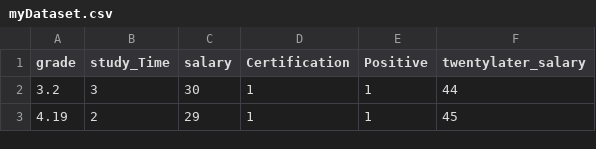
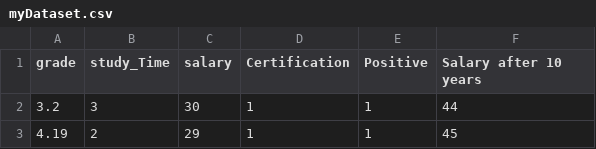
Before and after one commit to donghaeK/dataSet, a CSV file: myDataset.csv, drawn as a sheet; only a part is shown.

Commit message:
Update myDataset.csv

```diff
--- a/myDataset.csv
+++ b/myDataset.csv
@@ -1,2 +1,2 @@
-grade,study_Time,salary,Certification,Positive,twentylater_salary
+grade,study_Time,salary,Certification,Positive,Salary after 10 years
 3.2,3,30,1,1,44
```
